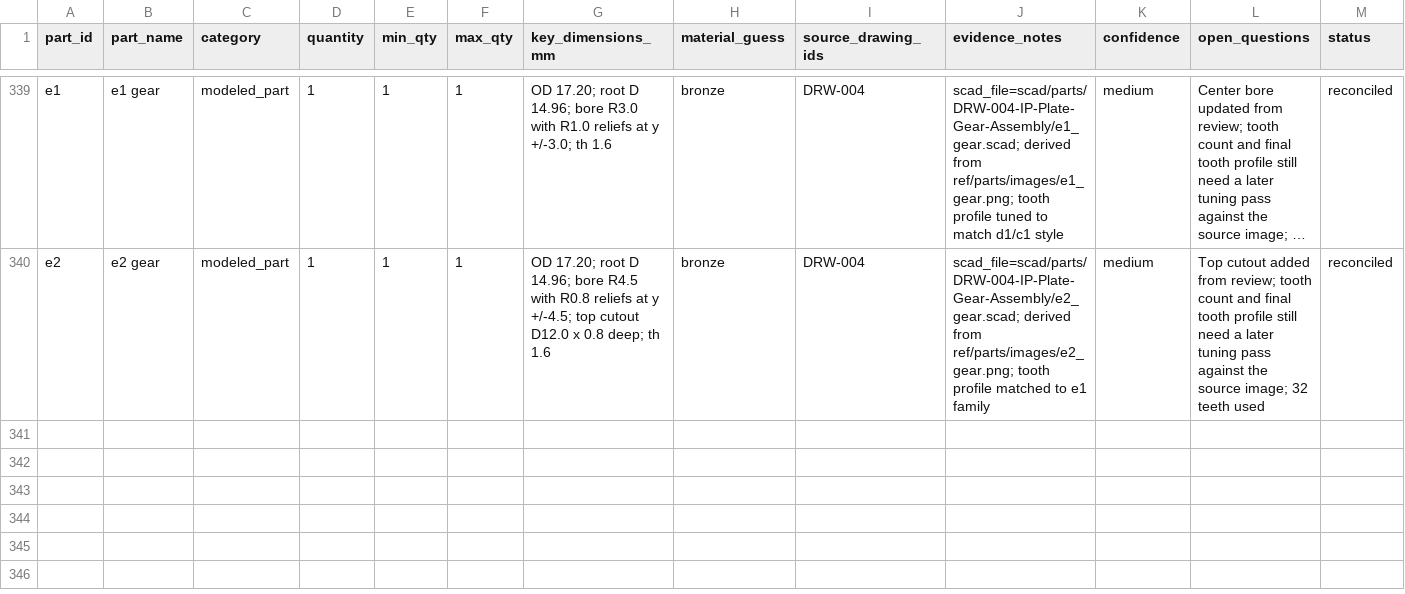
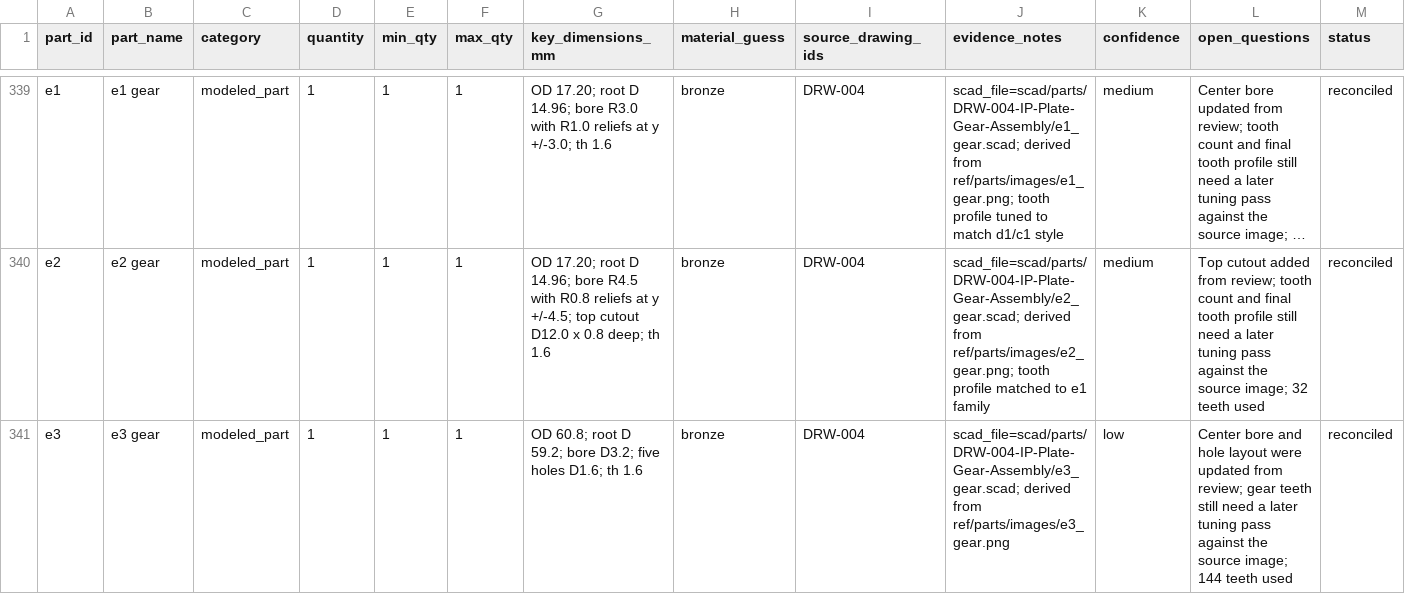
Before and after one commit to bjenner/AntikytheraAI, a CSV file: ref/meta/parts_list.csv, drawn as a sheet; only a part is shown, gaps mark what is left out; long unchanged cells end in …; the diff names each change by its address in the sheet, - before the commit and + after, or states it on an @@ line.

Commit message:
feat(drw004): add e3 gear first pass

```diff
--- a/ref/meta/parts_list.csv
+++ b/ref/meta/parts_list.csv
+row 341: e3 | e3 gear | modeled_part | 1 | 1 | 1 | OD 60.8; root D 59.2; bore D3.2; five holes D1.6; th 1.6 | bronze | DRW-004 | scad_file=scad/parts/DRW-004-IP-Plate-Gear-Assembly/e3_gear.scad; derived from ref/parts/images/e3_gear.png | low | Center bore and hole layout were updated from review; gear teeth still need a later tuning pass against the source image; 144 teeth used | reconciled
```
Also changed, not shown: 4 other files.
